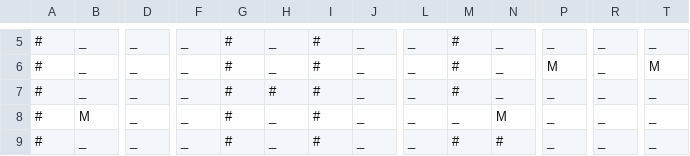
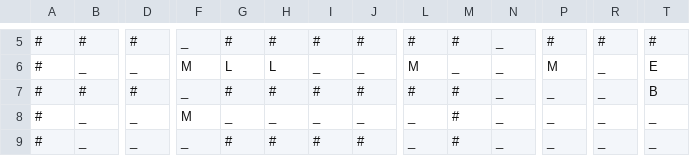
Before and after one commit to Landon-Victor/algorithmkeshe, a CSV file: map.csv, drawn as a sheet; only a part is shown, gaps mark what is left out; the diff covers the shown part only; the diff names each change by its address in the sheet, - before the commit and + after, or states it on an @@ line.

```diff
--- a/map.csv
+++ b/map.csv
-B5: _
+B5: #
-D5: _
+D5: #
-H5: _
+H5: #
-J5: _
+J5: #
-L5: _
+L5: #
-P5: _
+P5: #
-R5: _
+R5: #
-T5: _
+T5: #
-F6: _
+F6: M
-G6: #
+G6: L
-H6: _
+H6: L
-I6: #
+I6: _
-L6: _
+L6: M
-M6: #
+M6: _
-T6: M
+T6: E
-B7: _
+B7: #
-D7: _
+D7: #
-J7: _
+J7: #
-L7: _
+L7: #
-T7: _
+T7: B
-B8: M
+B8: _
-F8: _
+F8: M
-G8: #
+G8: _
-I8: #
+I8: _
-M8: _
+M8: #
-N8: M
+N8: _
-H9: _
+H9: #
-J9: _
+J9: #
-N9: #
+N9: _
```
Also changed, not shown: 1 added row, 1 removed row and 87 edited cells elsewhere in this file, 12 other files.
